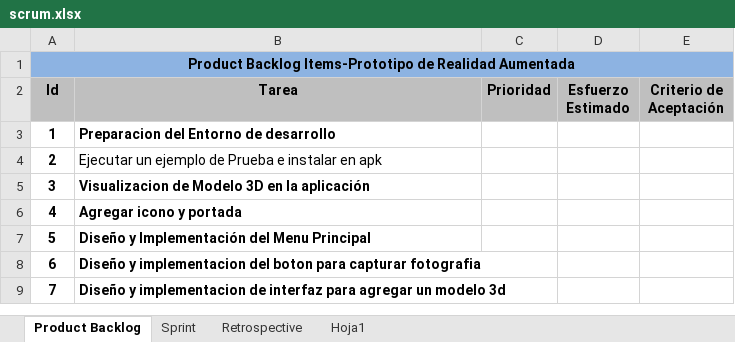
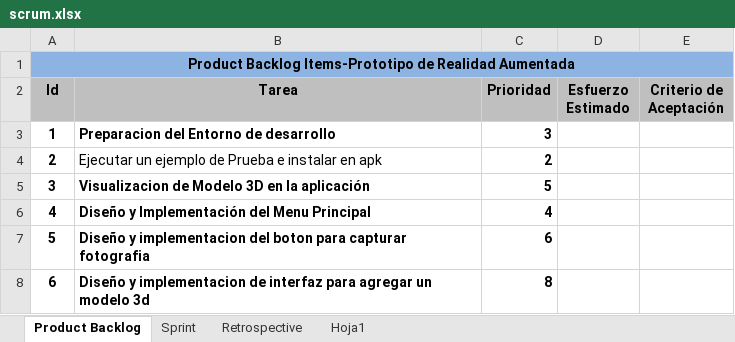
Before and after one commit to carrizofm2010/coopikaros, an Excel workbook: Documentacion/scrum.xlsx, sheet Product Backlog, drawn as a sheet; values as stored, in another font and other column widths than the file's, no borders; removed rows and columns are numbered as before the commit, all else as after; the diff names each change by its address in the sheet, - before the commit and + after, or states it on an @@ line.

Commit message:
Estimacion de las tareas

```diff
--- a/Documentacion/scrum.xlsx (sheet Product Backlog)
+++ b/Documentacion/scrum.xlsx (sheet Product Backlog)
-C3 (Prioridad): (empty)
+C3 (Prioridad): 3
-C4 (Prioridad): (empty)
+C4 (Prioridad): 2
-C5 (Prioridad): (empty)
+C5 (Prioridad): 5
-row 6: 4 | Agregar icono y portada
@@ column A (Id) renumbered from row 6 down @@
-C6 (Prioridad): (empty)
+C6 (Prioridad): 4
-C7 (Prioridad): (empty)
+C7 (Prioridad): 6
-C8 (Prioridad): (empty)
+C8 (Prioridad): 8
```
